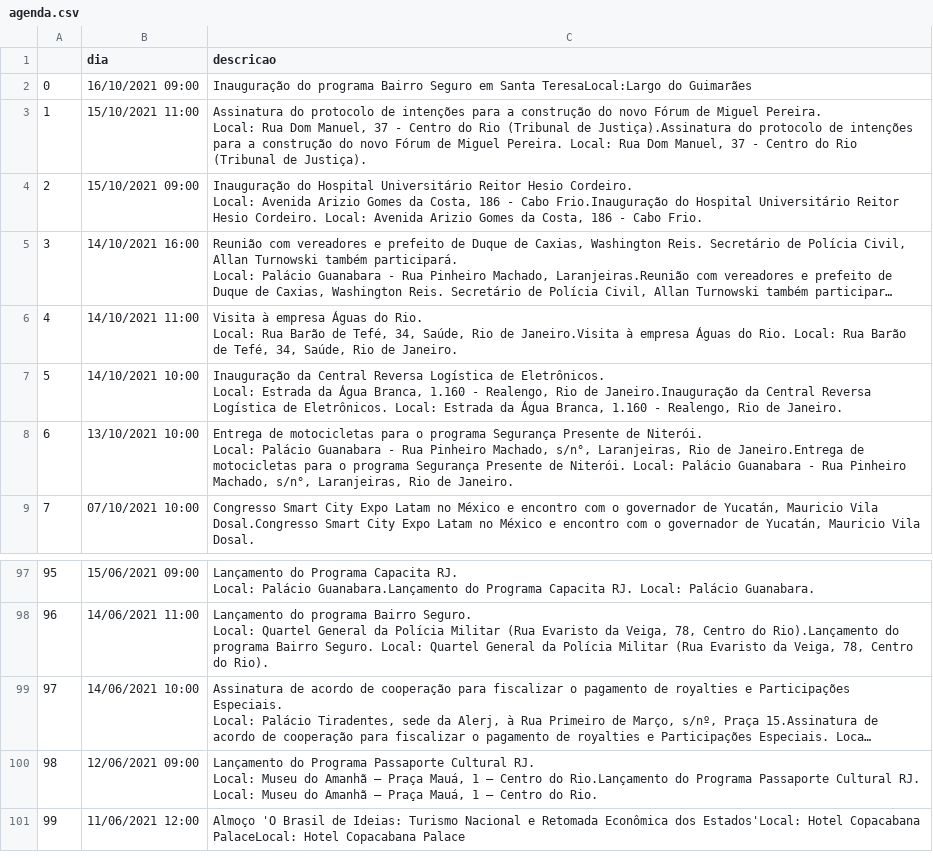
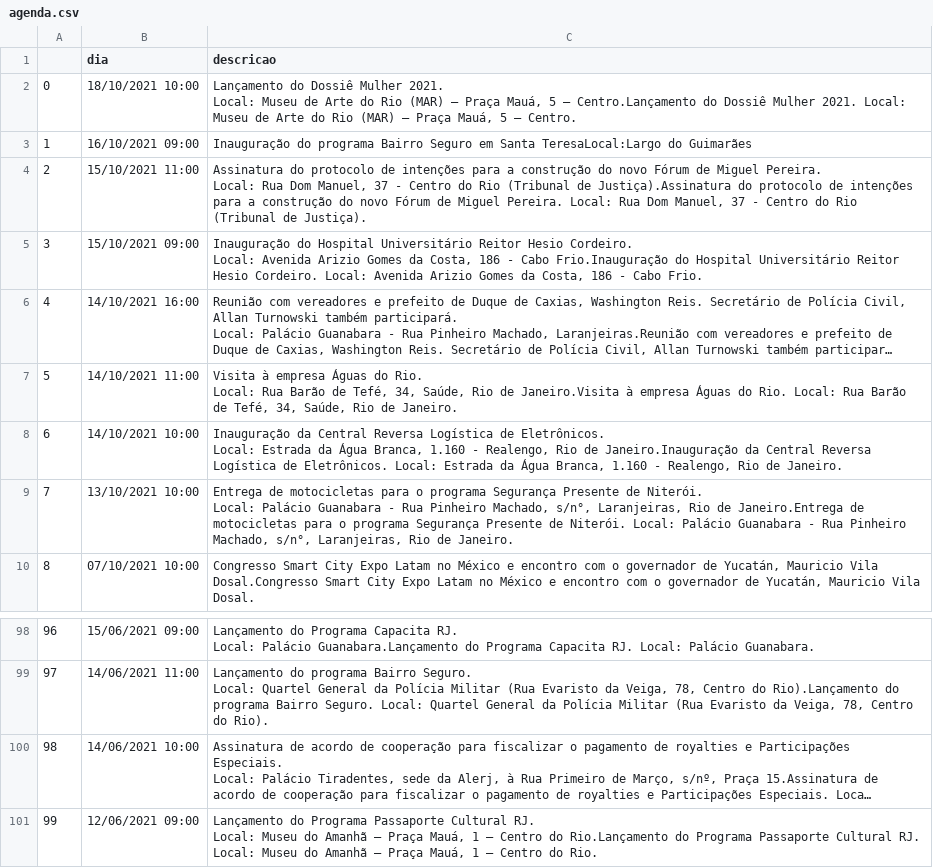
Before and after one commit to belisards/agenda_oficial_rj, a CSV file: agenda.csv, drawn as a sheet; only a part is shown, gaps mark what is left out; long unchanged cells end in …; removed rows and columns are numbered as before the commit, all else as after; ↵ is a line break in a cell; the diff names each change by its address in the sheet, - before the commit and + after, or states it on an @@ line.

```diff
--- a/agenda.csv
+++ b/agenda.csv
+row 2: 0 | 18/10/2021 10:00 | Lançamento do Dossiê Mulher 2021. ↵ Local: Museu de Arte do Rio (MAR) – Praça Mauá, 5 – Centro.Lançamento do Dossiê Mulher 2021. Local: Museu de Arte do Rio (MAR) – Praça Mauá, 5 – Centro.
@@ column A renumbered between rows 3 and 101 @@
-row 101: 99 | 11/06/2021 12:00 | Almoço 'O Brasil de Ideias: Turismo Nacional e Retomada Econômica dos Estados'Local: Hotel Copacabana PalaceLocal: Hotel Copacabana Palace
```
